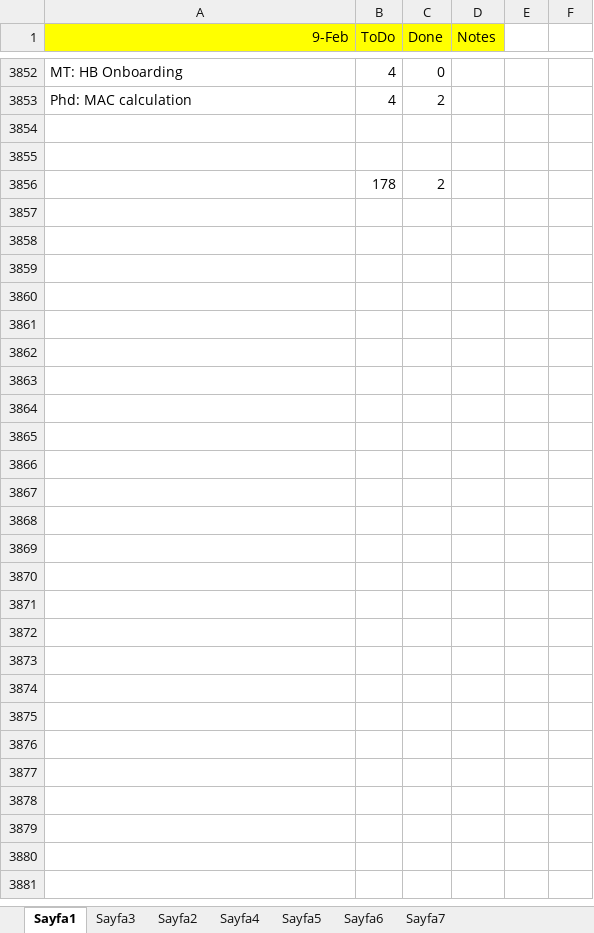
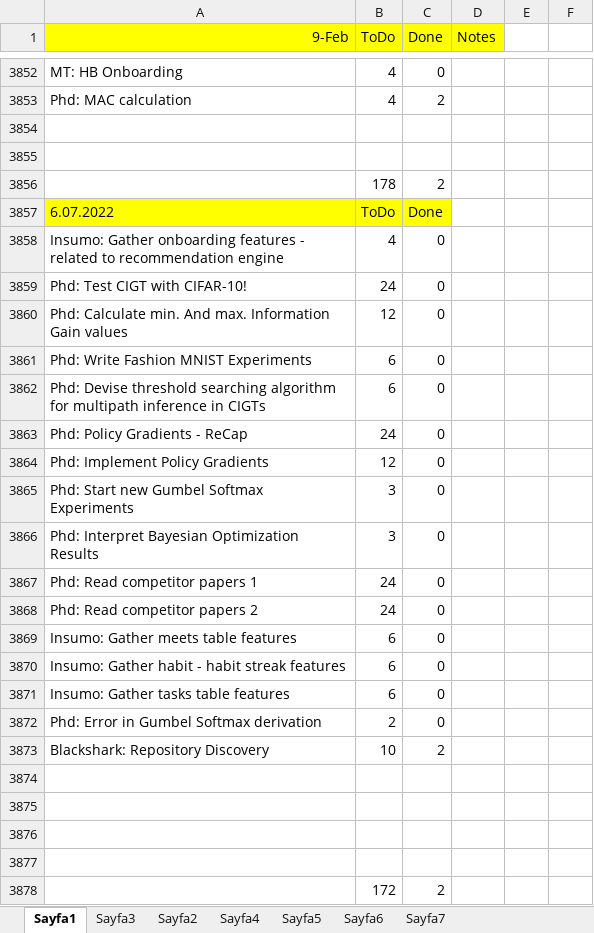
Before and after one commit to ufukcbicici/phd_work, an Excel workbook: Work Plan.xlsx, sheet Sayfa1, drawn as a sheet; only a part is shown, gaps mark what is left out; values as stored, in another font and other column widths than the file's, no borders; charts and pictures not drawn; the diff names each change by its address in the sheet, - before the commit and + after, or states it on an @@ line.

Commit message:
Entropies according to level decisions have been calculated.

```diff
--- a/Work Plan.xlsx (sheet Sayfa1)
+++ b/Work Plan.xlsx (sheet Sayfa1)
+row 3857: 6.07.2022 | ToDo | Done
+row 3858: Insumo: Gather onboarding features - related to recommendation engine | 4 | 0
+row 3859: Phd: Test CIGT with CIFAR-10! | 24 | 0
+row 3860: Phd: Calculate min. And max. Information Gain values | 12 | 0
+row 3861: Phd: Write Fashion MNIST Experiments | 6 | 0
+row 3862: Phd: Devise threshold searching algorithm for multipath inference in CIGTs | 6 | 0
+row 3863: Phd: Policy Gradients - ReCap | 24 | 0
+row 3864: Phd: Implement Policy Gradients | 12 | 0
+row 3865: Phd: Start new Gumbel Softmax Experiments | 3 | 0
+row 3866: Phd: Interpret Bayesian Optimization Results | 3 | 0
+row 3867: Phd: Read competitor papers 1 | 24 | 0
+row 3868: Phd: Read competitor papers 2 | 24 | 0
+row 3869: Insumo: Gather meets table features | 6 | 0
+row 3870: Insumo: Gather habit - habit streak features | 6 | 0
+row 3871: Insumo: Gather tasks table features | 6 | 0
+row 3872: Phd: Error in Gumbel Softmax derivation | 2 | 0
+row 3873: Blackshark: Repository Discovery | 10 | 2
+row 3874: (empty)
+row 3875: (empty)
+row 3876: (empty)
+row 3877: (empty)
+row 3878:  | 172 | 2
```
Also changed, not shown: charts or pictures, 1 other file.
